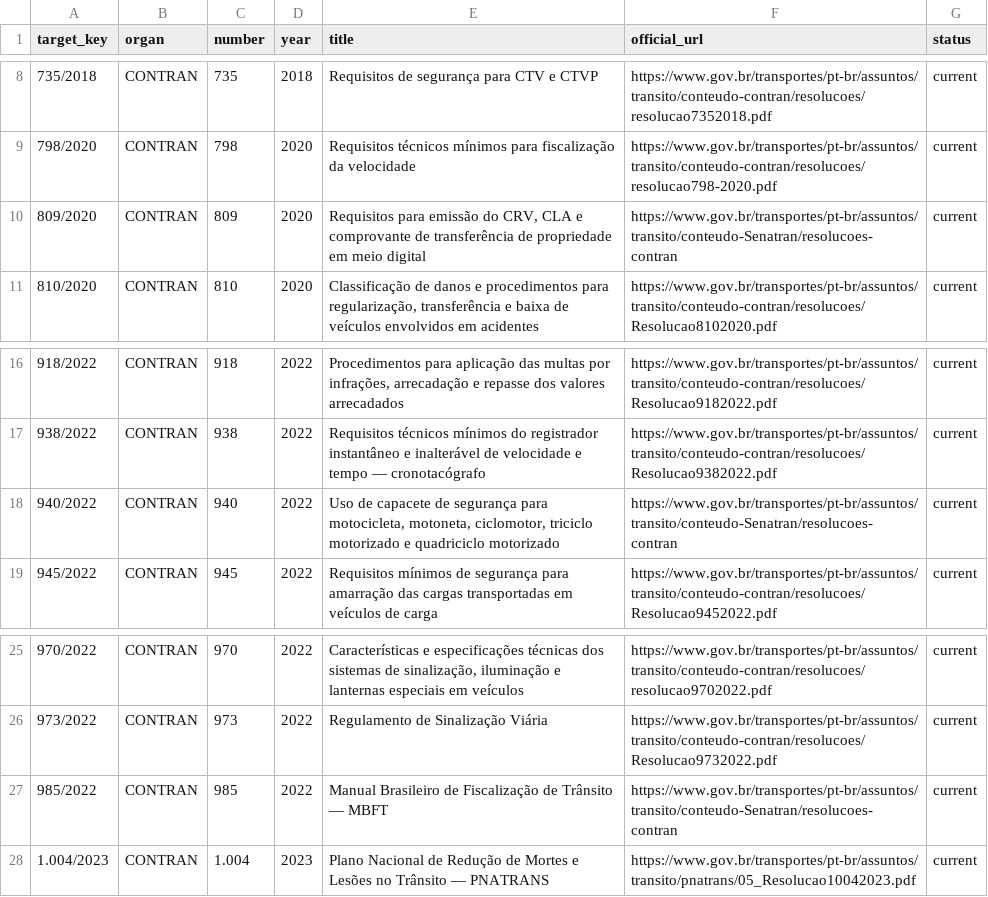
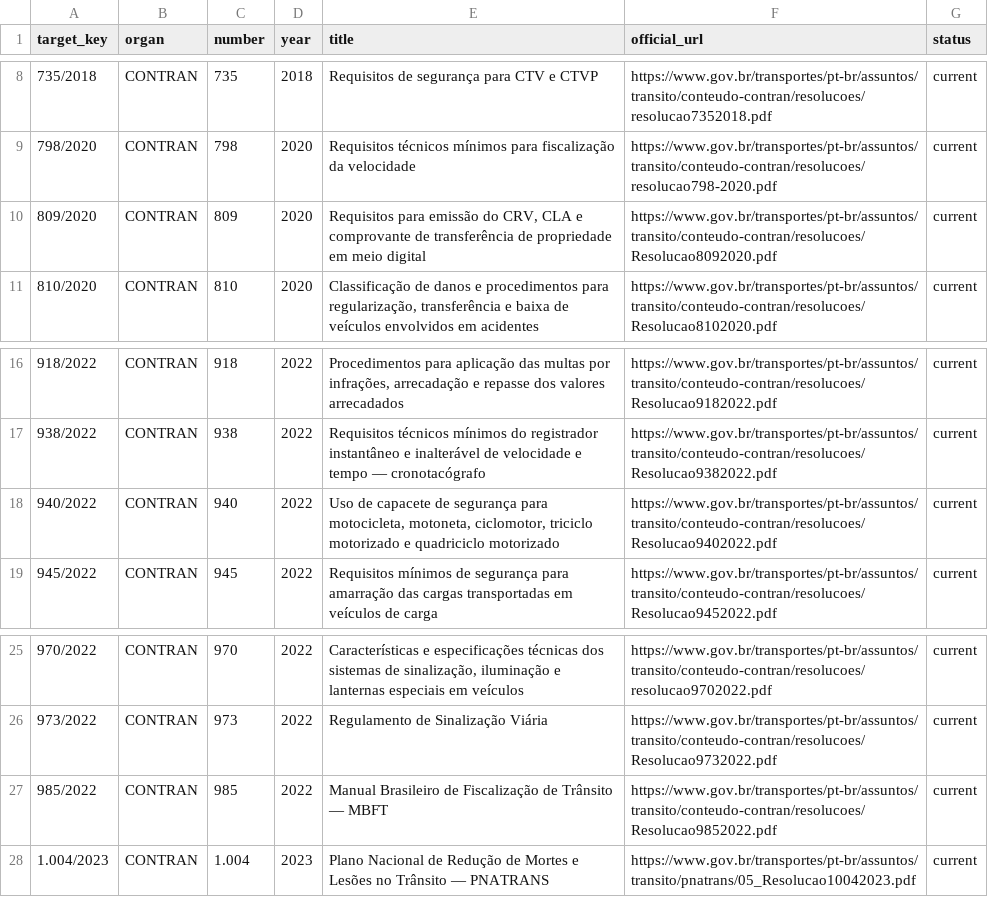
Before and after one commit to juliocjd/estudoPRF, a CSV file: data/contran_prf_2021/contran_prf_2021_current_targets.csv, drawn as a sheet; only a part is shown, gaps mark what is left out.

Commit message:
Corrige links e avisos do mapa CONTRAN PRF

```diff
--- a/data/contran_prf_2021/contran_prf_2021_current_targets.csv
+++ b/data/contran_prf_2021/contran_prf_2021_current_targets.csv
@@ -9,3 +9,3 @@ target_key,organ,number,year,title,official_url,status
 798/2020,CONTRAN,798,2020,Requisitos técnicos mínimos para fiscalização da velocidade,https://www.gov.br/transportes/pt-br/assuntos/transito/conteudo-contran/resolucoes/resolucao798-2020.pdf,current
-809/2020,CONTRAN,809,2020,"Requisitos para emissão do CRV, CLA e comprovante de transferência de propriedade em meio digital",https://www.gov.br/transportes/pt-br/assuntos/transito/conteudo-Senatran/resolucoes-contran,current
+809/2020,CONTRAN,809,2020,"Requisitos para emissão do CRV, CLA e comprovante de transferência de propriedade em meio digital",https://www.gov.br/transportes/pt-br/assuntos/transito/conteudo-contran/resolucoes/Resolucao8092020.pdf,current
 810/2020,CONTRAN,810,2020,"Classificação de danos e procedimentos para regularização, transferência e baixa de veículos envolvidos em acidentes",https://www.gov.br/transportes/pt-br/assuntos/transito/conteudo-contran/resolucoes/Resolucao8102020.pdf,current
@@ -17,3 +17,3 @@ target_key,organ,number,year,title,official_url,status
 938/2022,CONTRAN,938,2022,Requisitos técnicos mínimos do registrador instantâneo e inalterável de velocidade e tempo — cronotacógrafo,https://www.gov.br/transportes/pt-br/assuntos/transito/conteudo-contran/resolucoes/Resolucao9382022.pdf,current
-940/2022,CONTRAN,940,2022,"Uso de capacete de segurança para motocicleta, motoneta, ciclomotor, triciclo motorizado e quadriciclo motorizado",https://www.gov.br/transportes/pt-br/assuntos/transito/conteudo-Senatran/resolucoes-contran,current
+940/2022,CONTRAN,940,2022,"Uso de capacete de segurança para motocicleta, motoneta, ciclomotor, triciclo motorizado e quadriciclo motorizado",https://www.gov.br/transportes/pt-br/assuntos/transito/conteudo-contran/resolucoes/Resolucao9402022.pdf,current
 945/2022,CONTRAN,945,2022,Requisitos mínimos de segurança para amarração das cargas transportadas em veículos de carga,https://www.gov.br/transportes/pt-br/assuntos/transito/conteudo-contran/resolucoes/Resolucao9452022.pdf,current
@@ -26,3 +26,3 @@ target_key,organ,number,year,title,official_url,status
 973/2022,CONTRAN,973,2022,Regulamento de Sinalização Viária,https://www.gov.br/transportes/pt-br/assuntos/transito/conteudo-contran/resolucoes/Resolucao9732022.pdf,current
-985/2022,CONTRAN,985,2022,Manual Brasileiro de Fiscalização de Trânsito — MBFT,https://www.gov.br/transportes/pt-br/assuntos/transito/conteudo-Senatran/resolucoes-contran,current
+985/2022,CONTRAN,985,2022,Manual Brasileiro de Fiscalização de Trânsito — MBFT,https://www.gov.br/transportes/pt-br/assuntos/transito/conteudo-contran/resolucoes/Resolucao9852022.pdf,current
 1.004/2023,CONTRAN,1.004,2023,Plano Nacional de Redução de Mortes e Lesões no Trânsito — PNATRANS,https://www.gov.br/transportes/pt-br/assuntos/transito/pnatrans/05_Resolucao10042023.pdf,current
```
Also changed, not shown: 5 other files.
